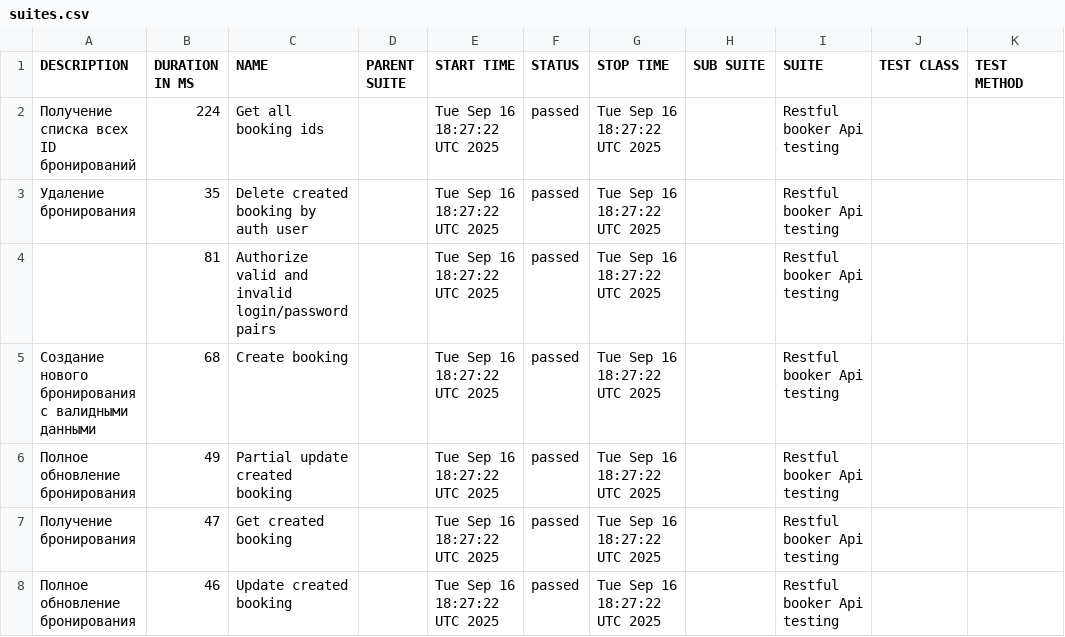
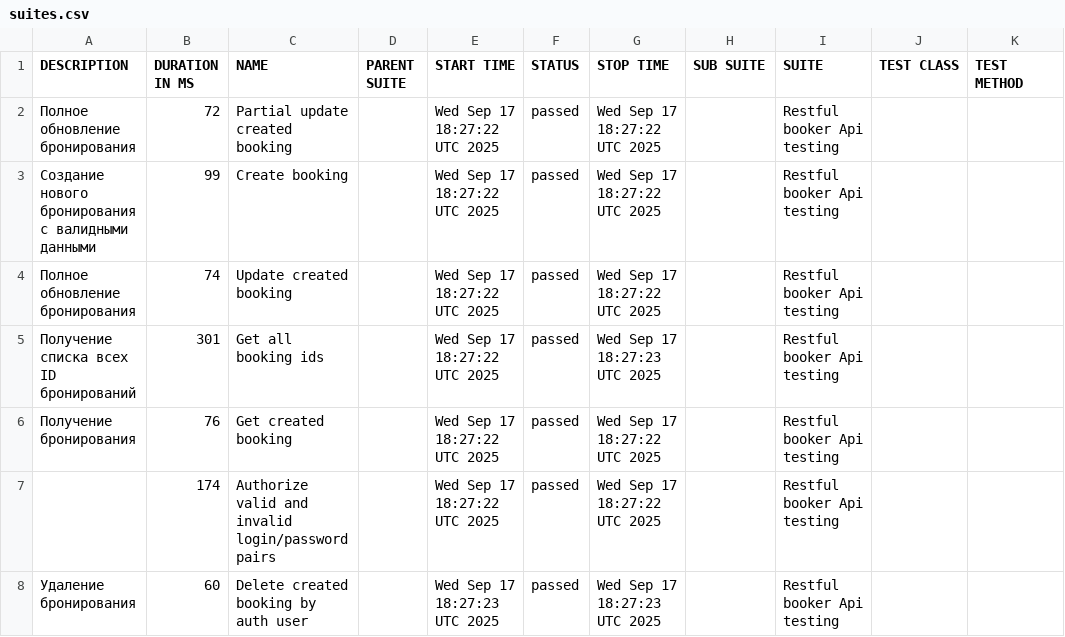
Before and after one commit to elenkaFila/Cypress-api-testing, a CSV file: data/suites.csv, drawn as a sheet.

```diff
--- a/data/suites.csv
+++ b/data/suites.csv
@@ -1,8 +1,8 @@
 "DESCRIPTION","DURATION IN MS","NAME","PARENT SUITE","START TIME","STATUS","STOP TIME","SUB SUITE","SUITE","TEST CLASS","TEST METHOD"
-" Получение списка всех ID бронирований","224","Get all booking ids","","Tue Sep 16 18:27:22 UTC 2025","passed","Tue Sep 16 18:27:22 UTC 2025","","Restful booker Api testing","",""
-" Удаление бронирования","35","Delete created booking by auth user","","Tue Sep 16 18:27:22 UTC 2025","passed","Tue Sep 16 18:27:22 UTC 2025","","Restful booker Api testing","",""
-"","81","Authorize valid and invalid login/password pairs","","Tue Sep 16 18:27:22 UTC 2025","passed","Tue Sep 16 18:27:22 UTC 2025","","Restful booker Api testing","",""
-"Создание нового бронирования с валидными данными","68","Create booking","","Tue Sep 16 18:27:22 UTC 2025","passed","Tue Sep 16 18:27:22 UTC 2025","","Restful booker Api testing","",""
-"Полное обновление бронирования","49","Partial update created booking","","Tue Sep 16 18:27:22 UTC 2025","passed","Tue Sep 16 18:27:22 UTC 2025","","Restful booker Api testing","",""
-"Получение бронирования","47","Get created booking","","Tue Sep 16 18:27:22 UTC 2025","passed","Tue Sep 16 18:27:22 UTC 2025","","Restful booker Api testing","",""
-"Полное обновление бронирования","46","Update created booking","","Tue Sep 16 18:27:22 UTC 2025","passed","Tue Sep 16 18:27:22 UTC 2025","","Restful booker Api testing","",""
+"Полное обновление бронирования","72","Partial update created booking","","Wed Sep 17 18:27:22 UTC 2025","passed","Wed Sep 17 18:27:22 UTC 2025","","Restful booker Api testing","",""
+"Создание нового бронирования с валидными данными","99","Create booking","","Wed Sep 17 18:27:22 UTC 2025","passed","Wed Sep 17 18:27:22 UTC 2025","","Restful booker Api testing","",""
+"Полное обновление бронирования","74","Update created booking","","Wed Sep 17 18:27:22 UTC 2025","passed","Wed Sep 17 18:27:22 UTC 2025","","Restful booker Api testing","",""
+" Получение списка всех ID бронирований","301","Get all booking ids","","Wed Sep 17 18:27:22 UTC 2025","passed","Wed Sep 17 18:27:23 UTC 2025","","Restful booker Api testing","",""
+"Получение бронирования","76","Get created booking","","Wed Sep 17 18:27:22 UTC 2025","passed","Wed Sep 17 18:27:22 UTC 2025","","Restful booker Api testing","",""
+"","174","Authorize valid and invalid login/password pairs","","Wed Sep 17 18:27:22 UTC 2025","passed","Wed Sep 17 18:27:22 UTC 2025","","Restful booker Api testing","",""
+" Удаление бронирования","60","Delete created booking by auth user","","Wed Sep 17 18:27:23 UTC 2025","passed","Wed Sep 17 18:27:23 UTC 2025","","Restful booker Api testing","",""
```
Also changed, not shown: data/behaviors.csv, 28 other files.
